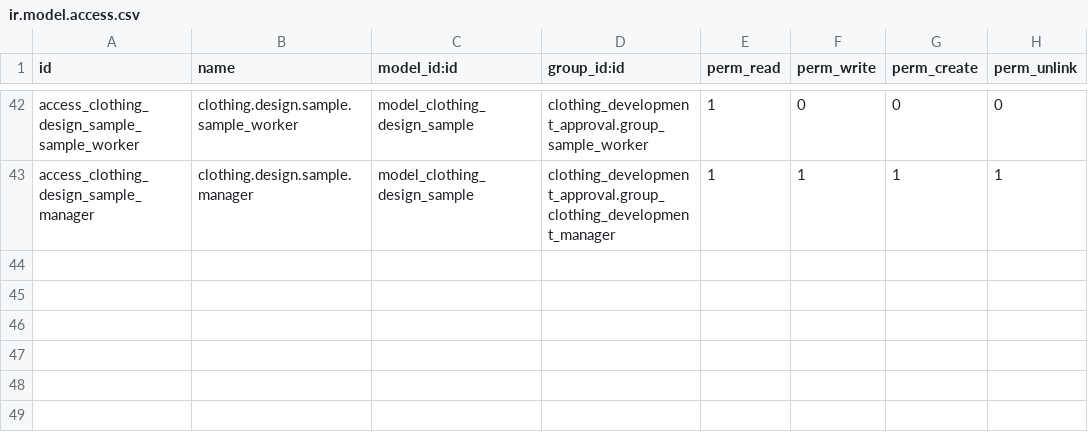
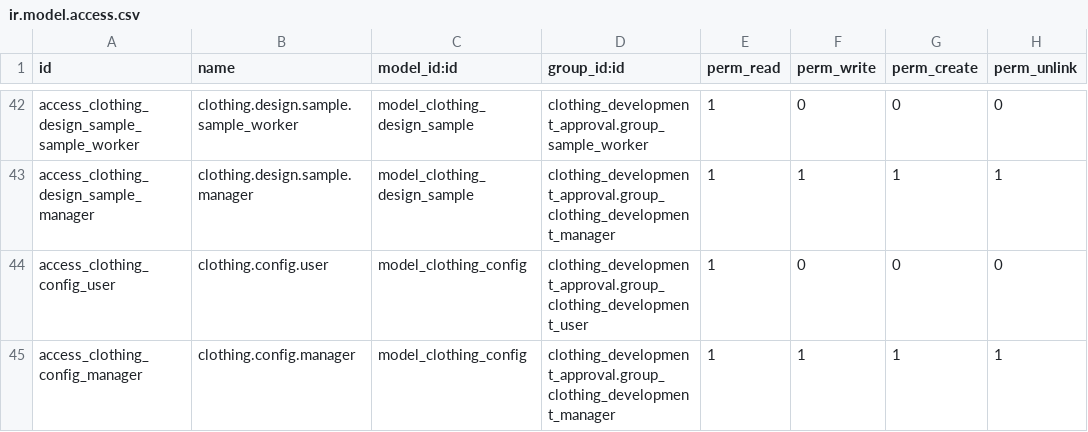
Before and after one commit to hanbiji/wiisoft-odoo18, a CSV file: clothing_development_approval/security/ir.model.access.csv, drawn as a sheet; only a part is shown, gaps mark what is left out.

```diff
--- a/clothing_development_approval/security/ir.model.access.csv
+++ b/clothing_development_approval/security/ir.model.access.csv
@@ -43 +43,3 @@ access_clothing_design_sample_sample_worker,clothing.design.sample.sample_worker
 access_clothing_design_sample_manager,clothing.design.sample.manager,model_clothing_design_sample,clothing_development_approval.group_clothing_development_manager,1,1,1,1
+access_clothing_config_user,clothing.config.user,model_clothing_config,clothing_development_approval.group_clothing_development_user,1,0,0,0
+access_clothing_config_manager,clothing.config.manager,model_clothing_config,clothing_development_approval.group_clothing_development_manager,1,1,1,1
```
Also changed, not shown: 10 other files.
